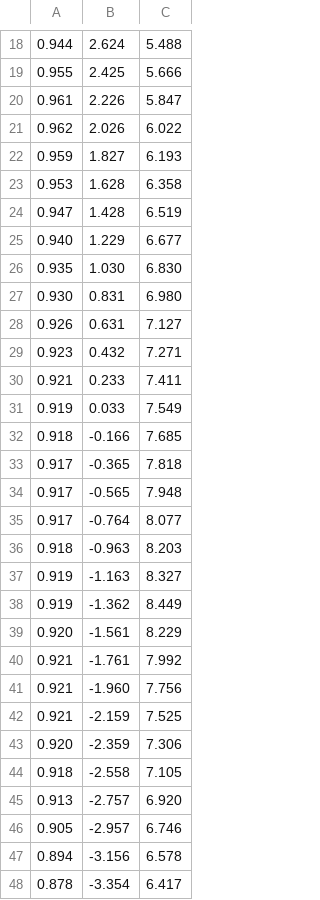
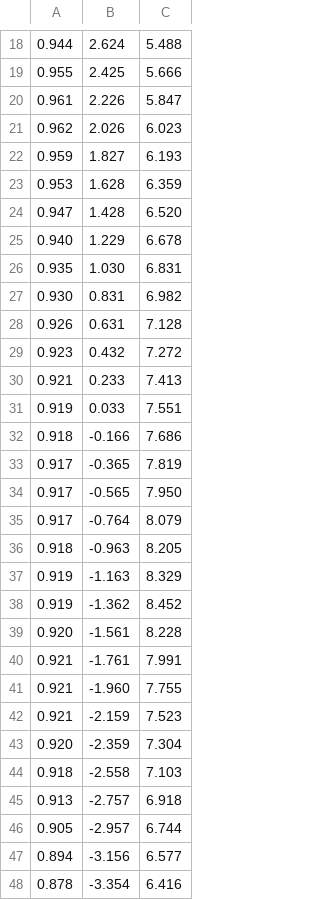
Before and after one commit to mk04366/roboracer-autodrive, a CSV file: global-planning/outputs/map5/lane_optimal.csv, drawn as a sheet; only a part is shown, gaps mark what is left out; the diff covers the shown part only.

```diff
--- a/global-planning/outputs/map5/lane_optimal.csv
+++ b/global-planning/outputs/map5/lane_optimal.csv
@@ -20,29 +20,29 @@
 0.961,2.226,5.847
-0.962,2.026,6.022
+0.962,2.026,6.023
 0.959,1.827,6.193
-0.953,1.628,6.358
-0.947,1.428,6.519
-0.940,1.229,6.677
-0.935,1.030,6.830
-0.930,0.831,6.980
-0.926,0.631,7.127
-0.923,0.432,7.271
-0.921,0.233,7.411
-0.919,0.033,7.549
-0.918,-0.166,7.685
-0.917,-0.365,7.818
-0.917,-0.565,7.948
-0.917,-0.764,8.077
-0.918,-0.963,8.203
-0.919,-1.163,8.327
-0.919,-1.362,8.449
-0.920,-1.561,8.229
-0.921,-1.761,7.992
-0.921,-1.960,7.756
-0.921,-2.159,7.525
-0.920,-2.359,7.306
-0.918,-2.558,7.105
-0.913,-2.757,6.920
-0.905,-2.957,6.746
-0.894,-3.156,6.578
-0.878,-3.354,6.417
+0.953,1.628,6.359
+0.947,1.428,6.520
+0.940,1.229,6.678
+0.935,1.030,6.831
+0.930,0.831,6.982
+0.926,0.631,7.128
+0.923,0.432,7.272
+0.921,0.233,7.413
+0.919,0.033,7.551
+0.918,-0.166,7.686
+0.917,-0.365,7.819
+0.917,-0.565,7.950
+0.917,-0.764,8.079
+0.918,-0.963,8.205
+0.919,-1.163,8.329
+0.919,-1.362,8.452
+0.920,-1.561,8.228
+0.921,-1.761,7.991
+0.921,-1.960,7.755
+0.921,-2.159,7.523
+0.920,-2.359,7.304
+0.918,-2.558,7.103
+0.913,-2.757,6.918
+0.905,-2.957,6.744
+0.894,-3.156,6.577
+0.878,-3.354,6.416
```
Also changed, not shown: 1 added row, 1 removed row and 60 edited cells elsewhere in this file, global-planning/outputs/map5/traj_race_cl.csv, 1 other file.
